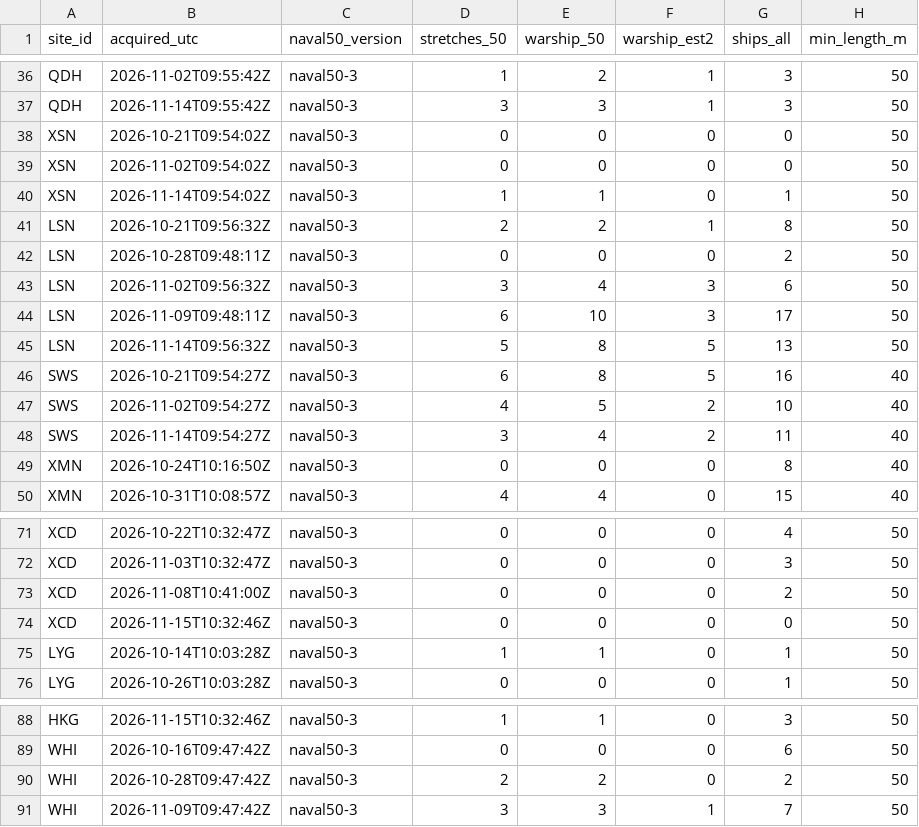
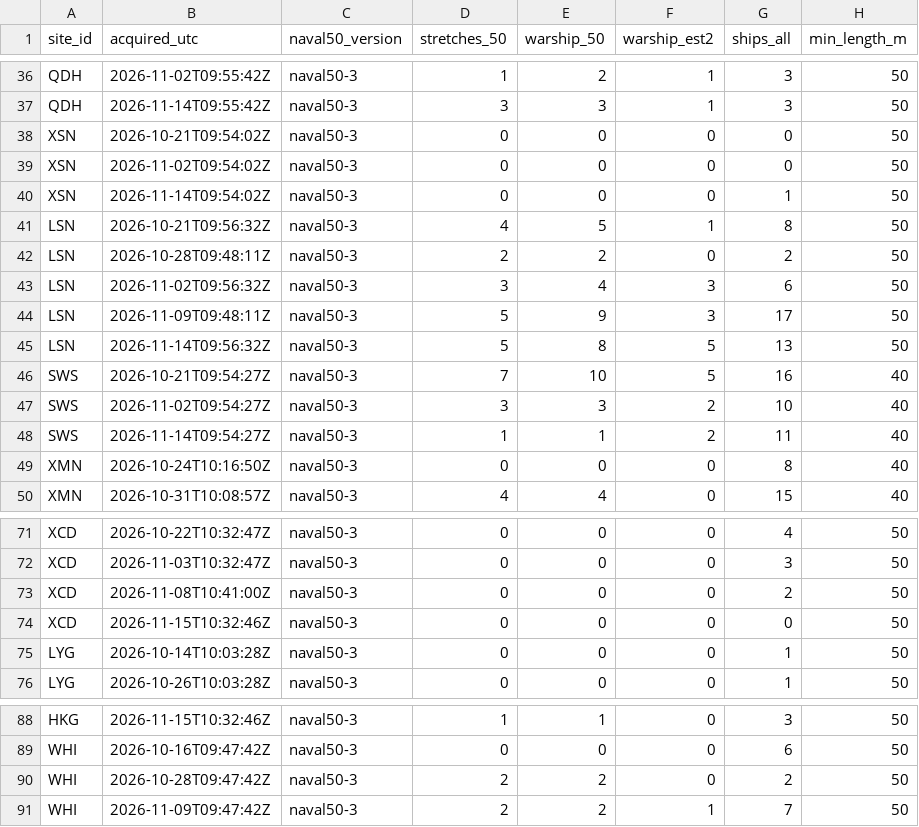
Before and after one commit to 2wrr6c7mmj-jpg/observatory-data, a CSV file: docs/data/sat/quay_naval50.csv, drawn as a sheet; only a part is shown, gaps mark what is left out; the diff covers the shown part only.

```diff
--- a/docs/data/sat/quay_naval50.csv
+++ b/docs/data/sat/quay_naval50.csv
@@ -39,11 +39,11 @@ XSN,2026-10-21T09:54:02Z,naval50-3,0,0,0,0,50
 XSN,2026-11-02T09:54:02Z,naval50-3,0,0,0,0,50
-XSN,2026-11-14T09:54:02Z,naval50-3,1,1,0,1,50
-LSN,2026-10-21T09:56:32Z,naval50-3,2,2,1,8,50
-LSN,2026-10-28T09:48:11Z,naval50-3,0,0,0,2,50
+XSN,2026-11-14T09:54:02Z,naval50-3,0,0,0,1,50
+LSN,2026-10-21T09:56:32Z,naval50-3,4,5,1,8,50
+LSN,2026-10-28T09:48:11Z,naval50-3,2,2,0,2,50
 LSN,2026-11-02T09:56:32Z,naval50-3,3,4,3,6,50
-LSN,2026-11-09T09:48:11Z,naval50-3,6,10,3,17,50
+LSN,2026-11-09T09:48:11Z,naval50-3,5,9,3,17,50
 LSN,2026-11-14T09:56:32Z,naval50-3,5,8,5,13,50
-SWS,2026-10-21T09:54:27Z,naval50-3,6,8,5,16,40
-SWS,2026-11-02T09:54:27Z,naval50-3,4,5,2,10,40
-SWS,2026-11-14T09:54:27Z,naval50-3,3,4,2,11,40
+SWS,2026-10-21T09:54:27Z,naval50-3,7,10,5,16,40
+SWS,2026-11-02T09:54:27Z,naval50-3,3,3,2,10,40
+SWS,2026-11-14T09:54:27Z,naval50-3,1,1,2,11,40
 XMN,2026-10-24T10:16:50Z,naval50-3,0,0,0,8,40
@@ -74,3 +74,3 @@ XCD,2026-11-08T10:41:00Z,naval50-3,0,0,0,2,50
 XCD,2026-11-15T10:32:46Z,naval50-3,0,0,0,0,50
-LYG,2026-10-14T10:03:28Z,naval50-3,1,1,0,1,50
+LYG,2026-10-14T10:03:28Z,naval50-3,0,0,0,1,50
 LYG,2026-10-26T10:03:28Z,naval50-3,0,0,0,1,50
@@ -90,2 +90,2 @@ WHI,2026-10-16T09:47:42Z,naval50-3,0,0,0,6,50
 WHI,2026-10-28T09:47:42Z,naval50-3,2,2,0,2,50
-WHI,2026-11-09T09:47:42Z,naval50-3,3,3,1,7,50
+WHI,2026-11-09T09:47:42Z,naval50-3,2,2,1,7,50
```
Also changed, not shown: 28 edited cells elsewhere in this file, docs/data/sat/close_pairs.csv, docs/data/sat/quay_blind/XSN.csv, 49 other files.
